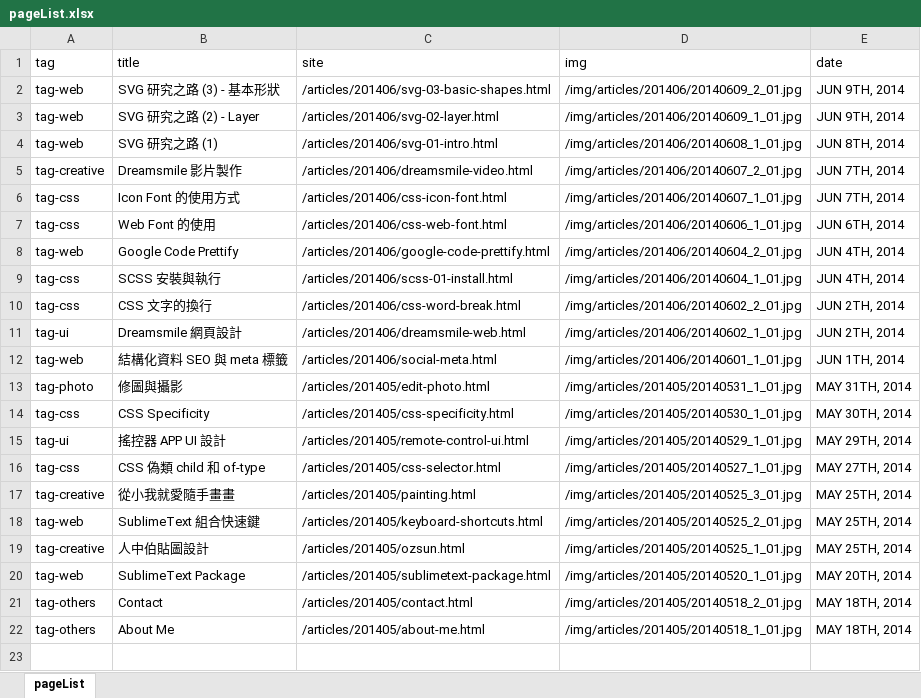
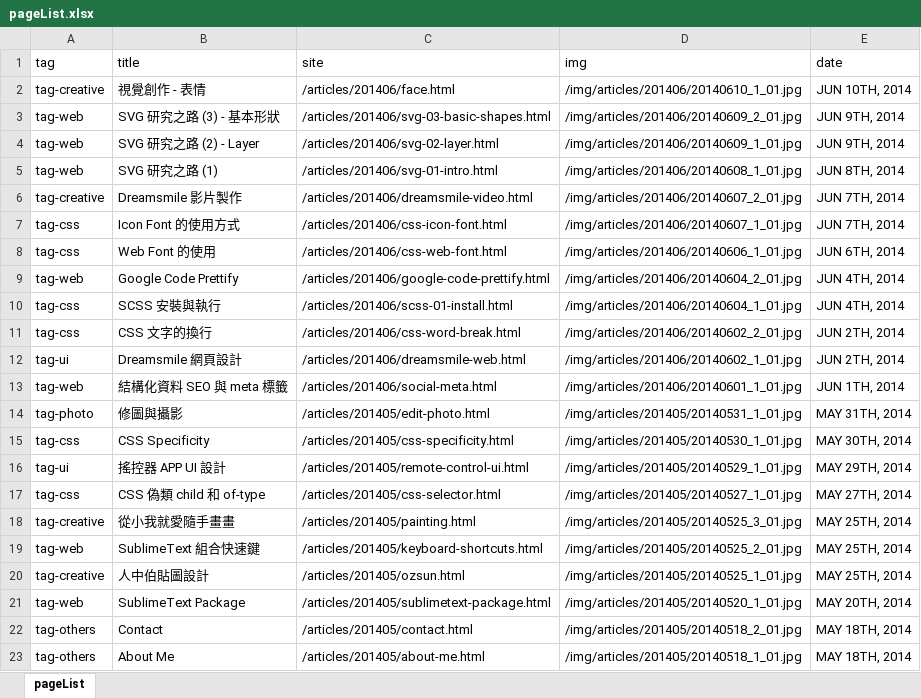
Before and after one commit to oxxostudio/oxxostudio.github.io, an Excel workbook: excel/pageList.xlsx, sheet pageList, drawn as a sheet; values as stored, in another font and other column widths than the file's, no borders; the diff names each change by its address in the sheet, - before the commit and + after, or states it on an @@ line.

Commit message:
add face.html

```diff
--- a/excel/pageList.xlsx (sheet pageList)
+++ b/excel/pageList.xlsx (sheet pageList)
+row 2: tag-creative | 視覺創作 - 表情 | /articles/201406/face.html | /img/articles/201406/20140610_1_01.jpg | JUN 10TH, 2014
```
Also changed, not shown: 6 other files.
